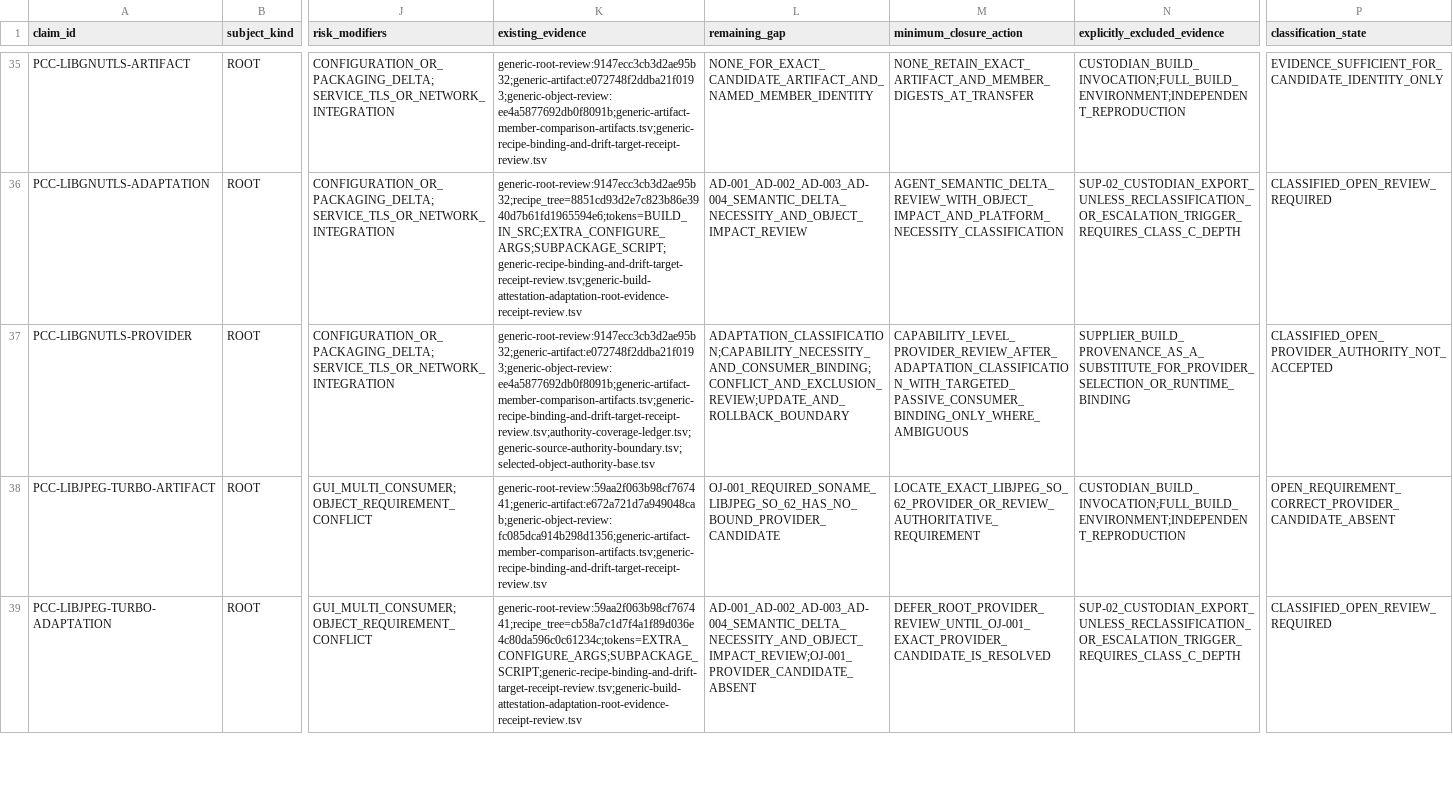
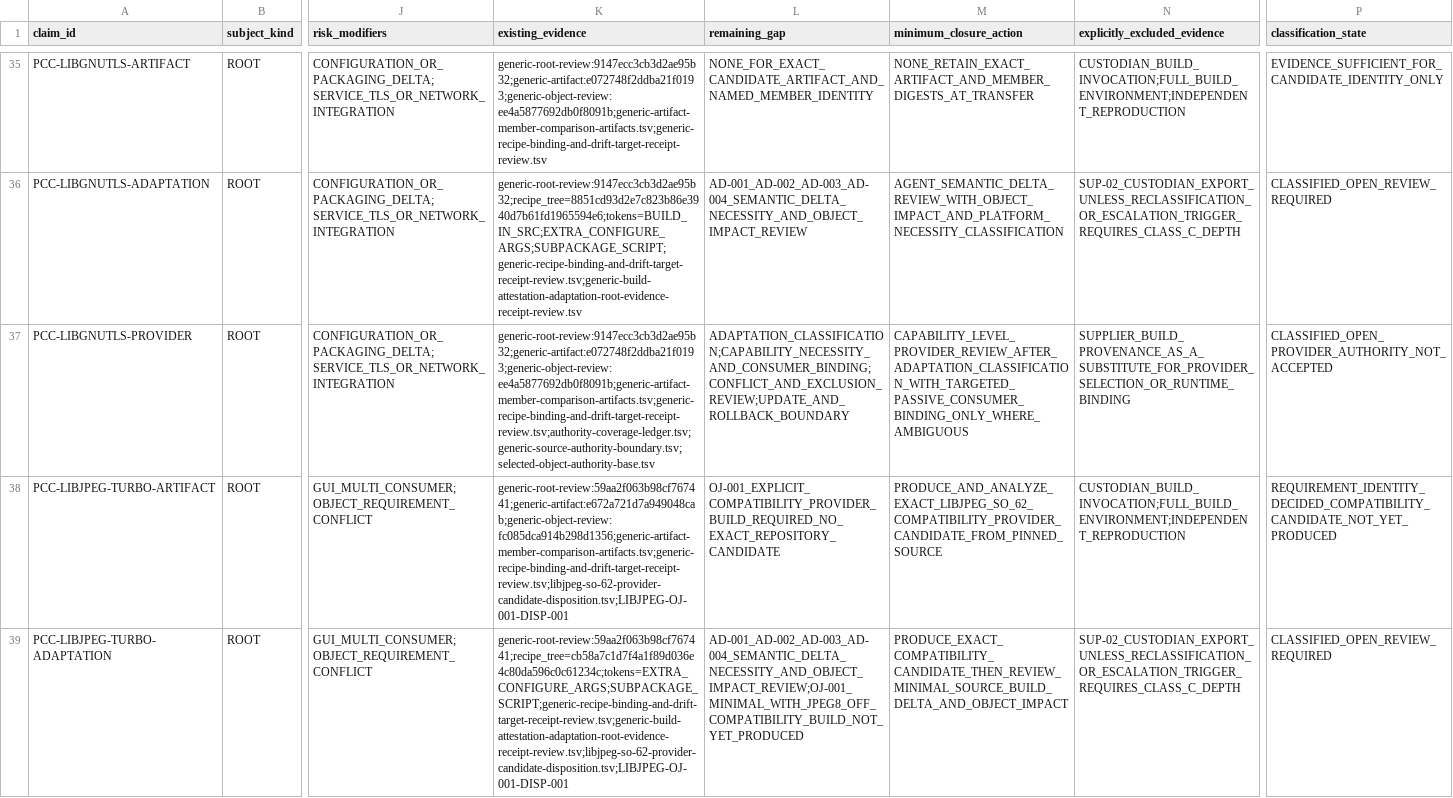
Before and after one commit to daylight-00/termux-native-desktop, a TSV file: experiments/glibc/selected-obsidian-provider-authority/review/provider-claim-classification.tsv, drawn as a sheet; only a part is shown, gaps mark what is left out; the diff covers the shown part only; the diff names each change by its address in the sheet, - before the commit and + after, or states it on an @@ line.

Commit message:
docs: require explicit libjpeg.so.62 compatibility candidate
Signed-off-by: daylight-00 <hwjang00@snu.ac.kr>

```diff
--- a/experiments/glibc/selected-obsidian-provider-authority/review/provider-claim-classification.tsv
+++ b/experiments/glibc/selected-obsidian-provider-authority/review/provider-claim-classification.tsv
-K38 (existing_evidence): generic-root-review:59aa2f063b98cf767441;generic-artifact:e672a721d7a949048cab;generic-object-review:fc085dca914b298d1356;generic-artifact-member-comparison-artifacts.tsv;generic-recipe-binding-and-drift-target-receipt-review.tsv
+K38 (existing_evidence): generic-root-review:59aa2f063b98cf767441;generic-artifact:e672a721d7a949048cab;generic-object-review:fc085dca914b298d1356;generic-artifact-member-comparison-artifacts.tsv;generic-recipe-binding-and-drift-target-receipt-review.tsv;libjpeg-so-62-provider-candidate-disposition.tsv;LIBJPEG-OJ-001-DISP-001
-L38 (remaining_gap): OJ-001_REQUIRED_SONAME_LIBJPEG_SO_62_HAS_NO_BOUND_PROVIDER_CANDIDATE
+L38 (remaining_gap): OJ-001_EXPLICIT_COMPATIBILITY_PROVIDER_BUILD_REQUIRED_NO_EXACT_REPOSITORY_CANDIDATE
-M38 (minimum_closure_action): LOCATE_EXACT_LIBJPEG_SO_62_PROVIDER_OR_REVIEW_AUTHORITATIVE_REQUIREMENT
+M38 (minimum_closure_action): PRODUCE_AND_ANALYZE_EXACT_LIBJPEG_SO_62_COMPATIBILITY_PROVIDER_CANDIDATE_FROM_PINNED_SOURCE
-P38 (classification_state): OPEN_REQUIREMENT_CORRECT_PROVIDER_CANDIDATE_ABSENT
+P38 (classification_state): REQUIREMENT_IDENTITY_DECIDED_COMPATIBILITY_CANDIDATE_NOT_YET_PRODUCED
-K39 (existing_evidence): generic-root-review:59aa2f063b98cf767441;recipe_tree=cb58a7c1d7f4a1f89d036e4c80da596c0c61234c;tokens=EXTRA_CONFIGURE_ARGS;SUBPACKAGE_SCRIPT;generic-recipe-binding-and-drift-target-receipt-review.tsv;generic-build-attestation-adaptation-root-evidence-receipt-review.tsv
+K39 (existing_evidence): generic-root-review:59aa2f063b98cf767441;recipe_tree=cb58a7c1d7f4a1f89d036e4c80da596c0c61234c;tokens=EXTRA_CONFIGURE_ARGS;SUBPACKAGE_SCRIPT;generic-recipe-binding-and-drift-target-receipt-review.tsv;generic-build-attestation-adaptation-root-evidence-receipt-review.tsv;libjpeg-so-62-provider-candidate-disposition.tsv;LIBJPEG-OJ-001-DISP-001
-L39 (remaining_gap): AD-001_AD-002_AD-003_AD-004_SEMANTIC_DELTA_NECESSITY_AND_OBJECT_IMPACT_REVIEW;OJ-001_PROVIDER_CANDIDATE_ABSENT
+L39 (remaining_gap): AD-001_AD-002_AD-003_AD-004_SEMANTIC_DELTA_NECESSITY_AND_OBJECT_IMPACT_REVIEW;OJ-001_MINIMAL_WITH_JPEG8_OFF_COMPATIBILITY_BUILD_NOT_YET_PRODUCED
-M39 (minimum_closure_action): DEFER_ROOT_PROVIDER_REVIEW_UNTIL_OJ-001_EXACT_PROVIDER_CANDIDATE_IS_RESOLVED
+M39 (minimum_closure_action): PRODUCE_EXACT_COMPATIBILITY_CANDIDATE_THEN_REVIEW_MINIMAL_SOURCE_BUILD_DELTA_AND_OBJECT_IMPACT
```
Also changed, not shown: 10 edited cells elsewhere in this file, docs/catalog.tsv, experiments/glibc/selected-obsidian-provider-authority/review/provider-claim-classification-metadata.tsv, 20 other files.
